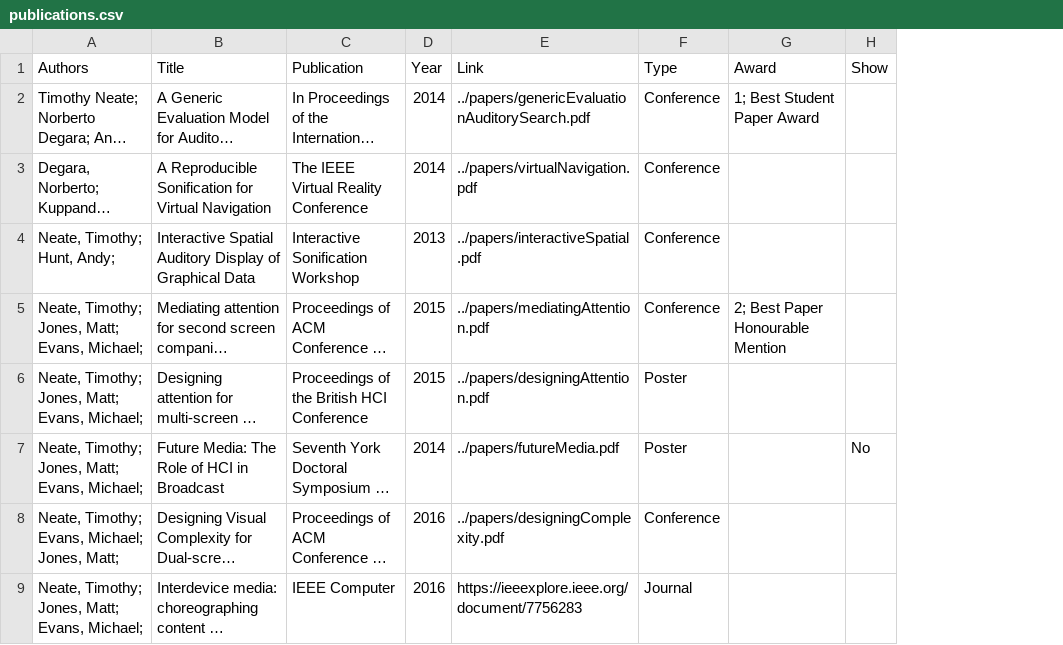
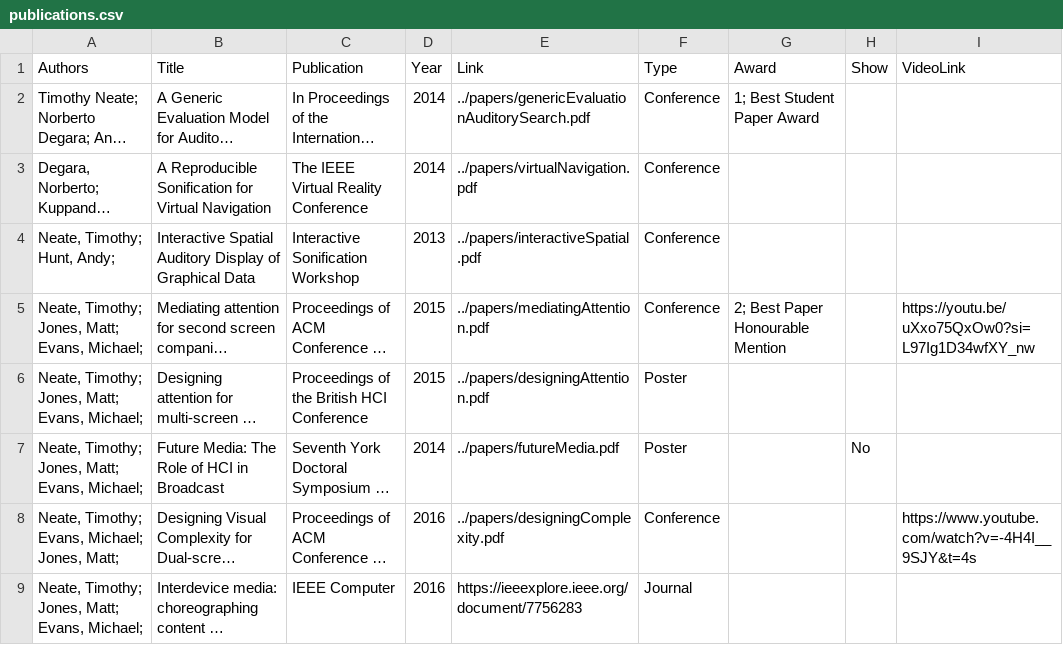
Before and after one commit to tdjneate/tdjneate.github.io, a CSV file: data/publications.csv, drawn as a sheet; only a part is shown; long unchanged cells end in …; the diff names each change by its address in the sheet, - before the commit and + after, or states it on an @@ line.

Commit message:
added videos

```diff
--- a/data/publications.csv
+++ b/data/publications.csv
+column I (VideoLink), rows 5-8: https://youtu.be/uXxo75QxOw0?si=L97Ig1D34wfXY_nw |  |  | https://www.youtube.com/watch?v=-4H4I__9SJY&t=4s
```
Also changed, not shown: 3 other files.
